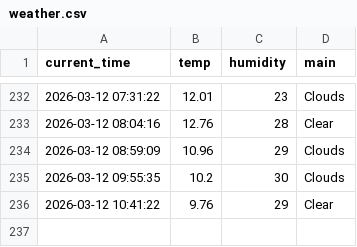
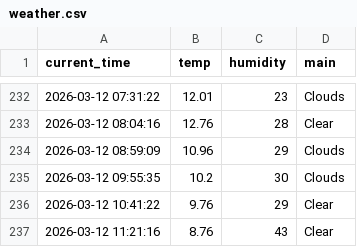
Before and after one commit to SJ00-03/weather_5m, a CSV file: weather.csv, drawn as a sheet; only a part is shown, gaps mark what is left out; the diff names each change by its address in the sheet, - before the commit and + after, or states it on an @@ line.

```diff
--- a/weather.csv
+++ b/weather.csv
+row 237: 2026-03-12 11:21:16 | 8.76 | 43 | Clear
```
